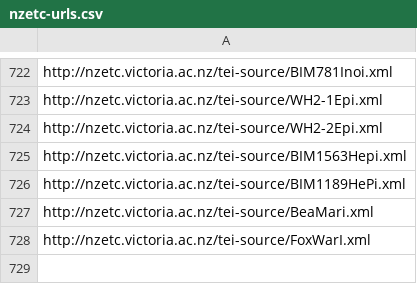
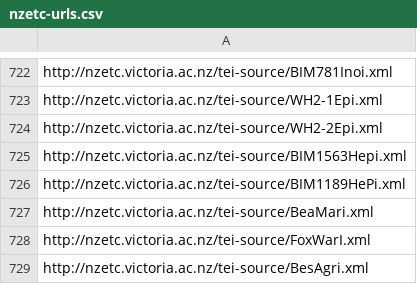
Before and after one commit to stuartyeates/sampler, a CSV file: TEI/nzetc-urls.csv, drawn as a sheet; only a part is shown, gaps mark what is left out; the diff names each change by its address in the sheet, - before the commit and + after, or states it on an @@ line.

Commit message:
add

```diff
--- a/TEI/nzetc-urls.csv
+++ b/TEI/nzetc-urls.csv
+row 729: http://nzetc.victoria.ac.nz/tei-source/BesAgri.xml
```
